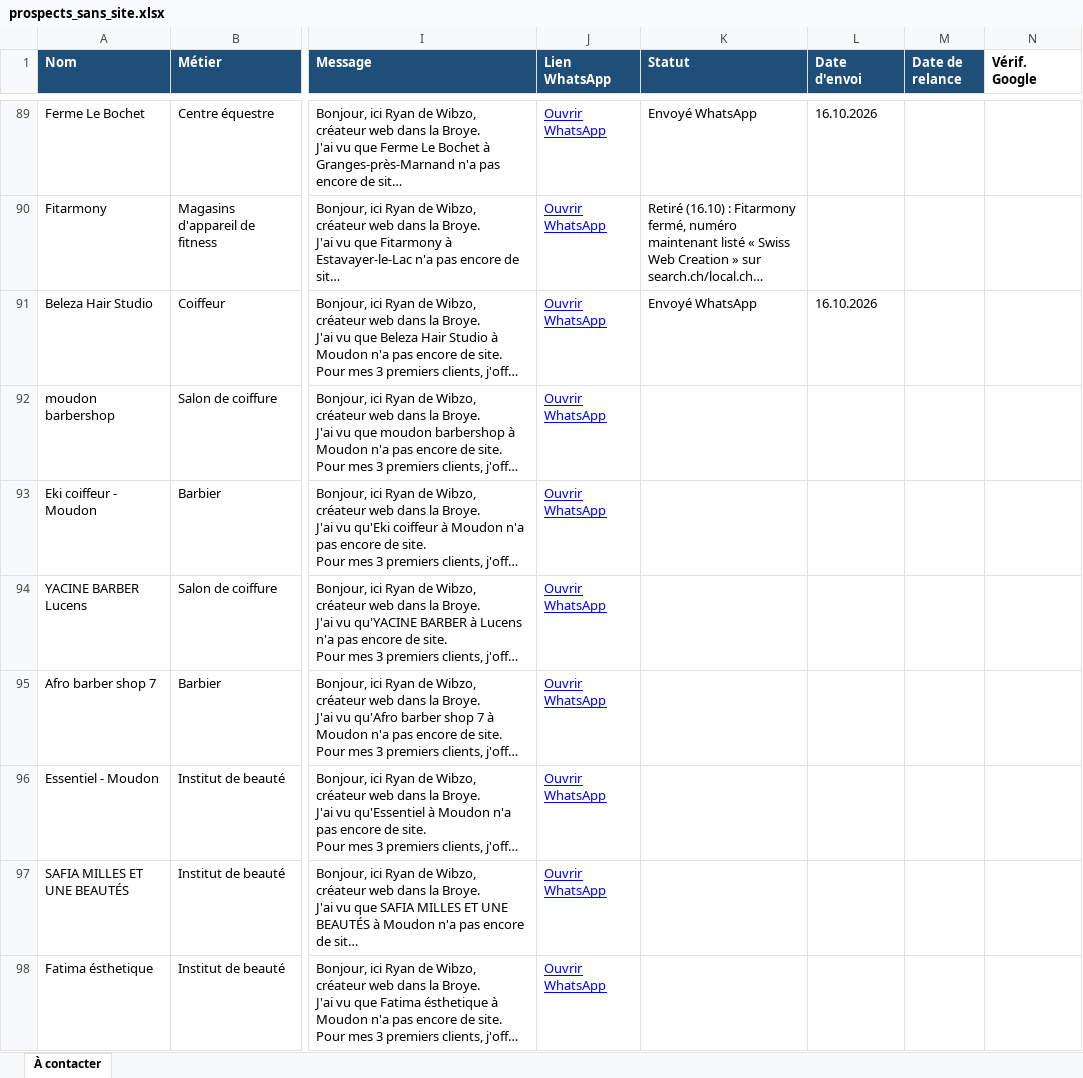
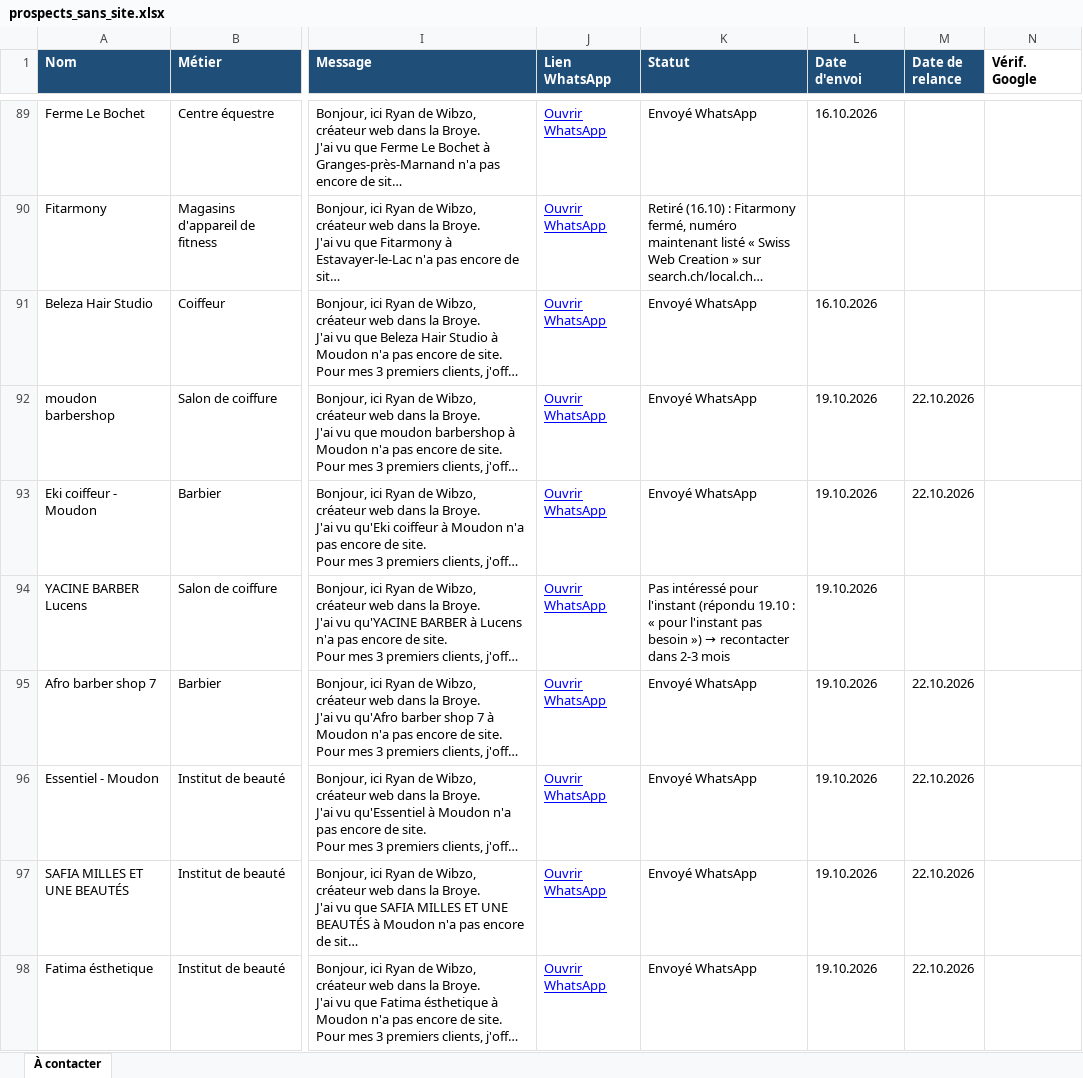
Before and after one commit to ryanop202/websites, an Excel workbook: prospection/prospects_sans_site.xlsx, sheet À contacter, drawn as a sheet; only a part is shown, gaps mark what is left out; long unchanged cells end in …; values as stored, in another font and other column widths than the file's, no borders; the diff covers the shown part only; the diff names each change by its address in the sheet, - before the commit and + after, or states it on an @@ line.

```diff
--- a/prospection/prospects_sans_site.xlsx (sheet À contacter)
+++ b/prospection/prospects_sans_site.xlsx (sheet À contacter)
-K92:K93 (Statut): (empty)
+K92:K93 (Statut): Envoyé WhatsApp
-L92:L98 (Date d'envoi): (empty)
+L92:L98 (Date d'envoi): 19.10.2026
-M92:M93 (Date de relance): (empty)
+M92:M93 (Date de relance): 22.10.2026
@@ K94 (Statut): (empty) → Pas intéressé pour l'instant (répondu 19.10 : « pour l'instant pas besoin ») → recontacter dans 2-3 mois @@
-K95:K98 (Statut): (empty)
+K95:K98 (Statut): Envoyé WhatsApp
-M95:M98 (Date de relance): (empty)
+M95:M98 (Date de relance): 22.10.2026
```
Also changed, not shown: 119 edited cells elsewhere in this sheet, 20 other files.
